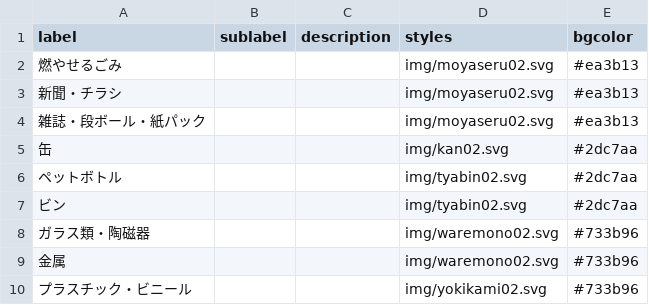
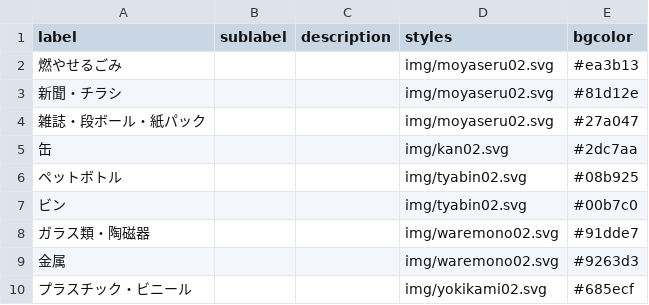
Before and after one commit to aizumigomi/5374, a CSV file: data/description.csv, drawn as a sheet.

Commit message:
Update description.csv

```diff
--- a/data/description.csv
+++ b/data/description.csv
@@ -2,9 +2,9 @@ label,sublabel,description,styles,bgcolor
 燃やせるごみ,,,img/moyaseru02.svg,#ea3b13
-新聞・チラシ,,,img/moyaseru02.svg,#ea3b13
-雑誌・段ボール・紙パック,,,img/moyaseru02.svg,#ea3b13
+新聞・チラシ,,,img/moyaseru02.svg,#81d12e
+雑誌・段ボール・紙パック,,,img/moyaseru02.svg,#27a047
 缶,,,img/kan02.svg,#2dc7aa
-ペットボトル,,,img/tyabin02.svg,#2dc7aa
-ビン,,,img/tyabin02.svg,#2dc7aa
-ガラス類・陶磁器,,,img/waremono02.svg,#733b96
-金属,,,img/waremono02.svg,#733b96
-プラスチック・ビニール,,,img/yokikami02.svg,#733b96
+ペットボトル,,,img/tyabin02.svg,#08b925
+ビン,,,img/tyabin02.svg,#00b7c0
+ガラス類・陶磁器,,,img/waremono02.svg,#91dde7
+金属,,,img/waremono02.svg,#9263d3
+プラスチック・ビニール,,,img/yokikami02.svg,#685ecf
```
